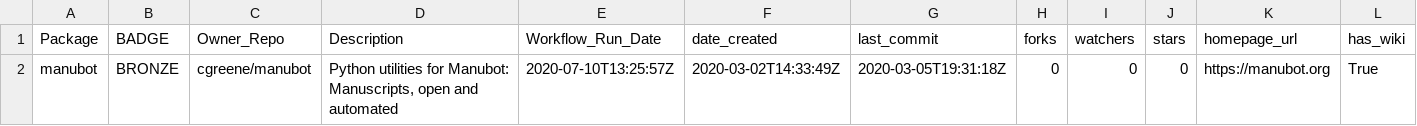
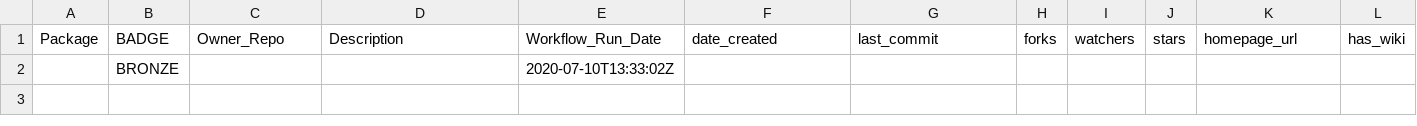
Before and after one commit to benstear/biopypir_logs, a CSV file: log_matrix.csv, drawn as a sheet; only a part is shown; removed rows and columns are numbered as before the commit, all else as after; rows hold the shown columns only; the diff names each change by its address in the sheet, - before the commit and + after, or states it on an @@ line.

```diff
--- a/log_matrix.csv
+++ b/log_matrix.csv
-row 2: manubot | BRONZE | cgreene/manubot | Python utilities for Manubot: Manuscripts, open and automated | 2020-07-10T13:25:57Z | 2020-03-02T14:33:49Z | 2020-03-05T19:31:18Z | 0 | 0 | 0 | https://manubot.org | True
+row 2:  | BRONZE |  |  | 2020-07-10T13:33:02Z
```
Also changed, not shown: 2 other files.
